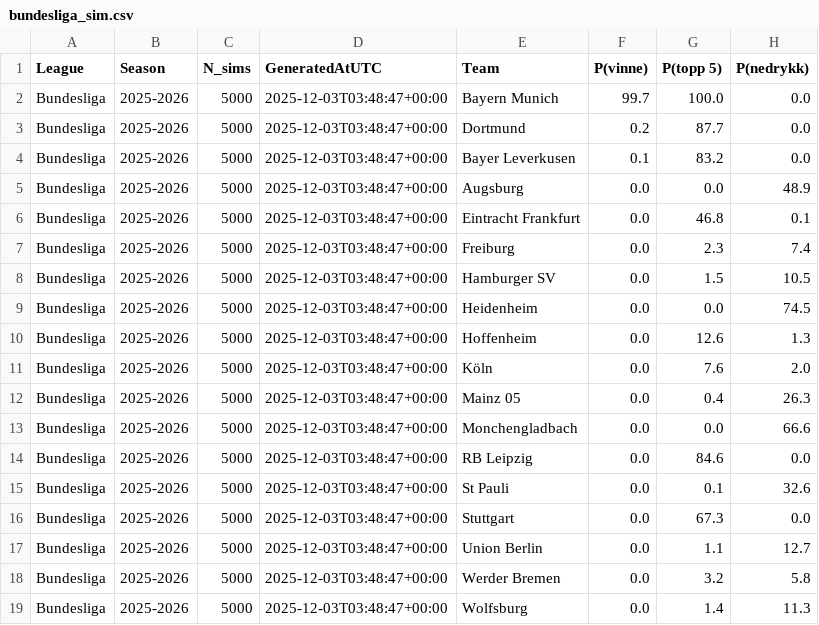
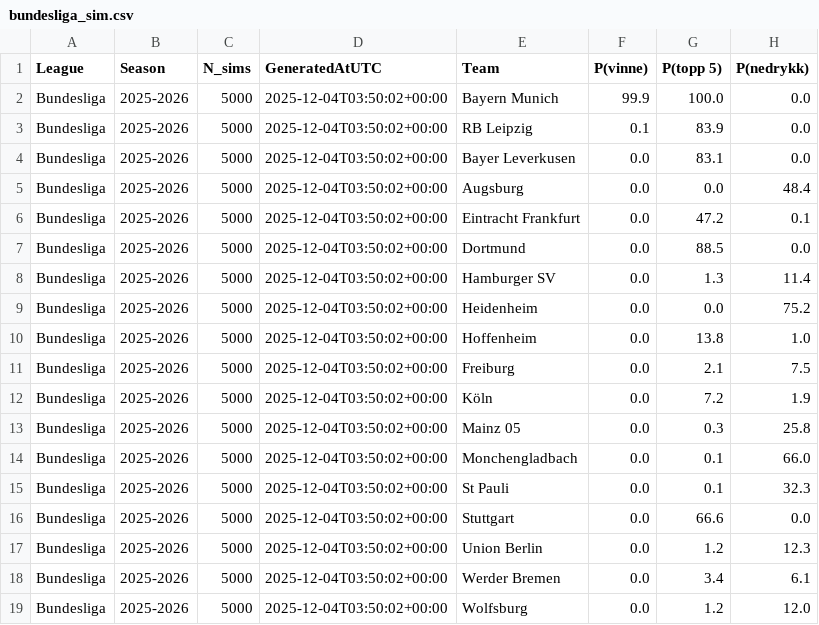
Before and after one commit to SindreUlsaker/Football_prediction, a CSV file: data/processed/simulations/bundesliga_sim.csv, drawn as a sheet.

```diff
--- a/data/processed/simulations/bundesliga_sim.csv
+++ b/data/processed/simulations/bundesliga_sim.csv
@@ -1,19 +1,19 @@
 League,Season,N_sims,GeneratedAtUTC,Team,P(vinne),P(topp 5),P(nedrykk)
-Bundesliga,2025-2026,5000,2025-12-03T03:48:47+00:00,Bayern Munich,99.7,100.0,0.0
-Bundesliga,2025-2026,5000,2025-12-03T03:48:47+00:00,Dortmund,0.2,87.7,0.0
-Bundesliga,2025-2026,5000,2025-12-03T03:48:47+00:00,Bayer Leverkusen,0.1,83.2,0.0
-Bundesliga,2025-2026,5000,2025-12-03T03:48:47+00:00,Augsburg,0.0,0.0,48.9
-Bundesliga,2025-2026,5000,2025-12-03T03:48:47+00:00,Eintracht Frankfurt,0.0,46.8,0.1
-Bundesliga,2025-2026,5000,2025-12-03T03:48:47+00:00,Freiburg,0.0,2.3,7.4
-Bundesliga,2025-2026,5000,2025-12-03T03:48:47+00:00,Hamburger SV,0.0,1.5,10.5
-Bundesliga,2025-2026,5000,2025-12-03T03:48:47+00:00,Heidenheim,0.0,0.0,74.5
-Bundesliga,2025-2026,5000,2025-12-03T03:48:47+00:00,Hoffenheim,0.0,12.6,1.3
-Bundesliga,2025-2026,5000,2025-12-03T03:48:47+00:00,Köln,0.0,7.6,2.0
-Bundesliga,2025-2026,5000,2025-12-03T03:48:47+00:00,Mainz 05,0.0,0.4,26.3
-Bundesliga,2025-2026,5000,2025-12-03T03:48:47+00:00,Monchengladbach,0.0,0.0,66.6
-Bundesliga,2025-2026,5000,2025-12-03T03:48:47+00:00,RB Leipzig,0.0,84.6,0.0
-Bundesliga,2025-2026,5000,2025-12-03T03:48:47+00:00,St Pauli,0.0,0.1,32.6
-Bundesliga,2025-2026,5000,2025-12-03T03:48:47+00:00,Stuttgart,0.0,67.3,0.0
-Bundesliga,2025-2026,5000,2025-12-03T03:48:47+00:00,Union Berlin,0.0,1.1,12.7
-Bundesliga,2025-2026,5000,2025-12-03T03:48:47+00:00,Werder Bremen,0.0,3.2,5.8
-Bundesliga,2025-2026,5000,2025-12-03T03:48:47+00:00,Wolfsburg,0.0,1.4,11.3
+Bundesliga,2025-2026,5000,2025-12-04T03:50:02+00:00,Bayern Munich,99.9,100.0,0.0
+Bundesliga,2025-2026,5000,2025-12-04T03:50:02+00:00,RB Leipzig,0.1,83.9,0.0
+Bundesliga,2025-2026,5000,2025-12-04T03:50:02+00:00,Bayer Leverkusen,0.0,83.1,0.0
+Bundesliga,2025-2026,5000,2025-12-04T03:50:02+00:00,Augsburg,0.0,0.0,48.4
+Bundesliga,2025-2026,5000,2025-12-04T03:50:02+00:00,Eintracht Frankfurt,0.0,47.2,0.1
+Bundesliga,2025-2026,5000,2025-12-04T03:50:02+00:00,Dortmund,0.0,88.5,0.0
+Bundesliga,2025-2026,5000,2025-12-04T03:50:02+00:00,Hamburger SV,0.0,1.3,11.4
+Bundesliga,2025-2026,5000,2025-12-04T03:50:02+00:00,Heidenheim,0.0,0.0,75.2
+Bundesliga,2025-2026,5000,2025-12-04T03:50:02+00:00,Hoffenheim,0.0,13.8,1.0
+Bundesliga,2025-2026,5000,2025-12-04T03:50:02+00:00,Freiburg,0.0,2.1,7.5
+Bundesliga,2025-2026,5000,2025-12-04T03:50:02+00:00,Köln,0.0,7.2,1.9
+Bundesliga,2025-2026,5000,2025-12-04T03:50:02+00:00,Mainz 05,0.0,0.3,25.8
+Bundesliga,2025-2026,5000,2025-12-04T03:50:02+00:00,Monchengladbach,0.0,0.1,66.0
+Bundesliga,2025-2026,5000,2025-12-04T03:50:02+00:00,St Pauli,0.0,0.1,32.3
+Bundesliga,2025-2026,5000,2025-12-04T03:50:02+00:00,Stuttgart,0.0,66.6,0.0
+Bundesliga,2025-2026,5000,2025-12-04T03:50:02+00:00,Union Berlin,0.0,1.2,12.3
+Bundesliga,2025-2026,5000,2025-12-04T03:50:02+00:00,Werder Bremen,0.0,3.4,6.1
+Bundesliga,2025-2026,5000,2025-12-04T03:50:02+00:00,Wolfsburg,0.0,1.2,12.0
```
Also changed, not shown: data/processed/simulations/la_liga_sim.csv, data/processed/simulations/ligue_1_sim.csv, 2 other files.
